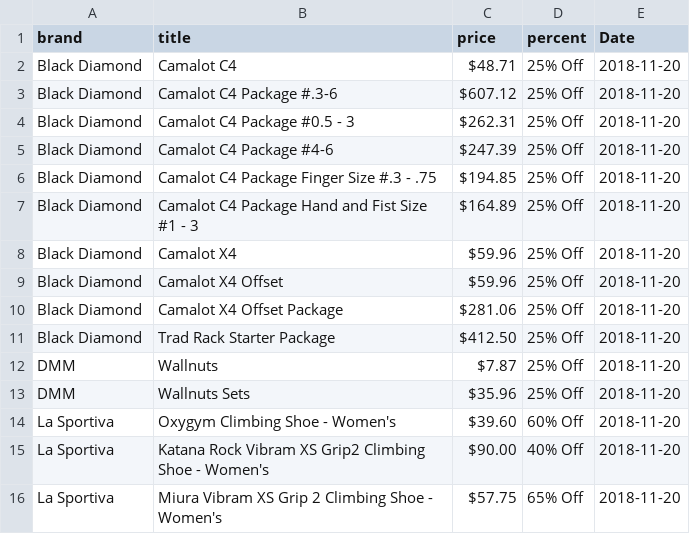
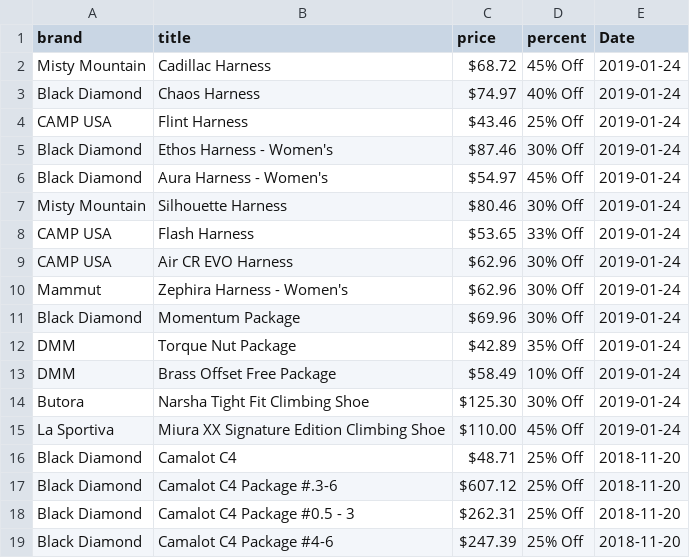
Before and after one commit to jeanetteclark/gear_deals, a CSV file: deals.csv, drawn as a sheet; only a part is shown; the shorter side is filled out with more unchanged rows.

Commit message:
update to pull sale info on harnesses

```diff
--- a/deals.csv
+++ b/deals.csv
@@ -1,2 +1,16 @@
 "brand","title","price","percent","Date"
+"Misty Mountain","Cadillac Harness","$68.72 ","45%  Off",2019-01-24
+"Black Diamond","Chaos Harness","$74.97 ","40%  Off",2019-01-24
+"CAMP USA","Flint Harness","$43.46 ","25%  Off",2019-01-24
+"Black Diamond","Ethos Harness - Women's","$87.46 ","30%  Off",2019-01-24
+"Black Diamond","Aura Harness - Women's","$54.97 ","45%  Off",2019-01-24
+"Misty Mountain","Silhouette Harness","$80.46 ","30%  Off",2019-01-24
+"CAMP USA","Flash Harness","$53.65 ","33%  Off",2019-01-24
+"CAMP USA","Air CR EVO Harness","$62.96 ","30%  Off",2019-01-24
+"Mammut","Zephira Harness - Women's","$62.96 ","30%  Off",2019-01-24
+"Black Diamond","Momentum Package","$69.96 ","30%  Off",2019-01-24
+"DMM","Torque Nut Package","$42.89 ","35%  Off",2019-01-24
+"DMM","Brass Offset Free Package","$58.49 ","10%  Off",2019-01-24
+"Butora","Narsha Tight Fit Climbing Shoe","$125.30 ","30%  Off",2019-01-24
+"La Sportiva","Miura XX Signature Edition Climbing Shoe","$110.00 ","45%  Off",2019-01-24
 "Black Diamond","Camalot C4","$48.71 ","25%  Off",2018-11-20
```
Also changed, not shown: 2 other files.
